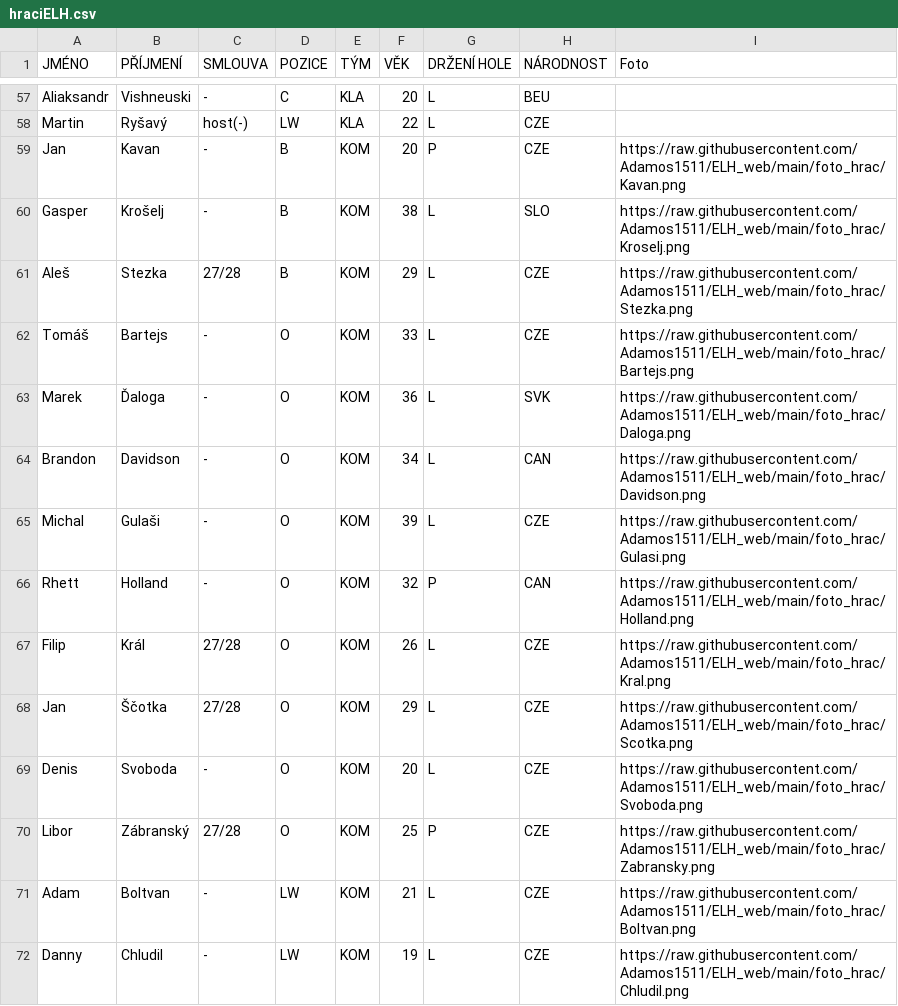
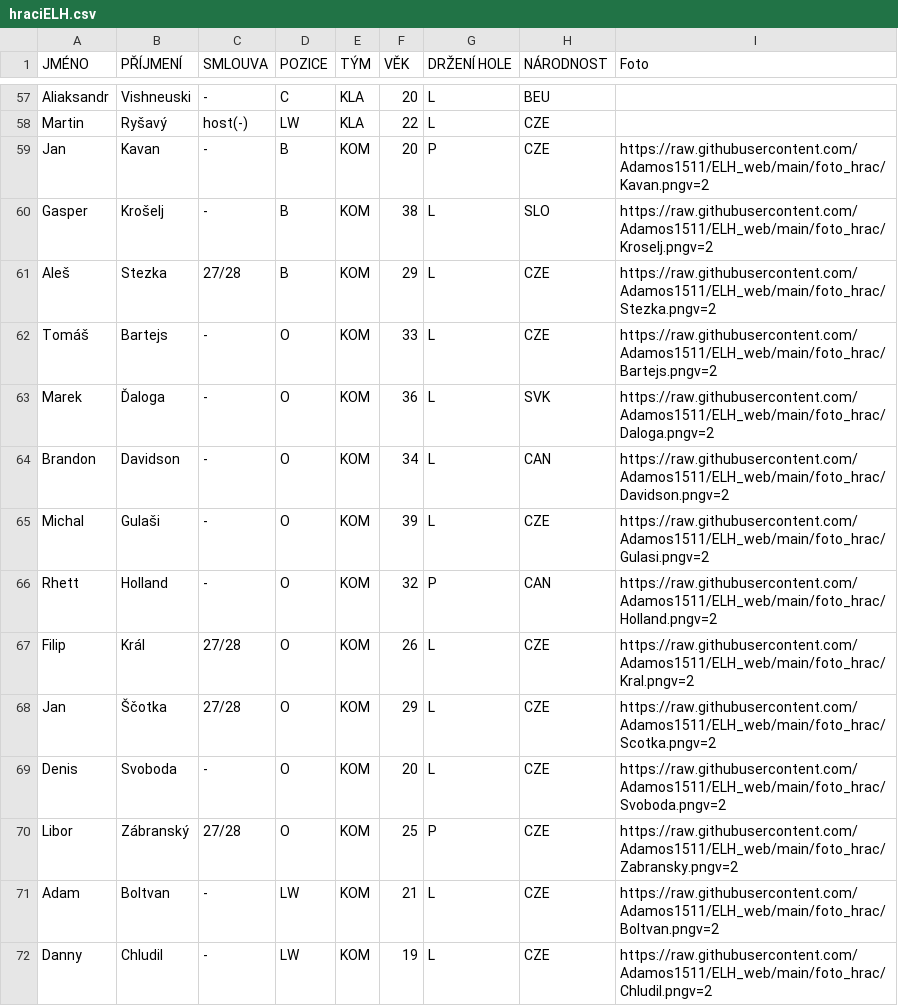
Before and after one commit to Adamos1511/ELH_web, a CSV file: hraciELH.csv, drawn as a sheet; only a part is shown, gaps mark what is left out; the diff covers the shown part only.

Commit message:
Add files via upload

```diff
--- a/hraciELH.csv
+++ b/hraciELH.csv
@@ -58,15 +58,15 @@ Aliaksandr;Vishneuski;-;C;KLA;20;L;BEU;
 Martin;Ryšavý;host(-);LW;KLA;22;L;CZE;
-Jan;Kavan;-;B;KOM;20;P;CZE;https://raw.githubusercontent.com/Adamos1511/ELH_web/main/foto_hrac/Kavan.png
-Gasper;Krošelj;-;B;KOM;38;L;SLO;https://raw.githubusercontent.com/Adamos1511/ELH_web/main/foto_hrac/Kroselj.png
-Aleš;Stezka;27/28;B;KOM;29;L;CZE;https://raw.githubusercontent.com/Adamos1511/ELH_web/main/foto_hrac/Stezka.png
-Tomáš;Bartejs;-;O;KOM;33;L;CZE;https://raw.githubusercontent.com/Adamos1511/ELH_web/main/foto_hrac/Bartejs.png
-Marek;Ďaloga;-;O;KOM;36;L;SVK;https://raw.githubusercontent.com/Adamos1511/ELH_web/main/foto_hrac/Daloga.png
-Brandon;Davidson;-;O;KOM;34;L;CAN;https://raw.githubusercontent.com/Adamos1511/ELH_web/main/foto_hrac/Davidson.png
-Michal;Gulaši;-;O;KOM;39;L;CZE;https://raw.githubusercontent.com/Adamos1511/ELH_web/main/foto_hrac/Gulasi.png
-Rhett;Holland;-;O;KOM;32;P;CAN;https://raw.githubusercontent.com/Adamos1511/ELH_web/main/foto_hrac/Holland.png
-Filip;Král;27/28;O;KOM;26;L;CZE;https://raw.githubusercontent.com/Adamos1511/ELH_web/main/foto_hrac/Kral.png
-Jan;Ščotka;27/28;O;KOM;29;L;CZE;https://raw.githubusercontent.com/Adamos1511/ELH_web/main/foto_hrac/Scotka.png
-Denis;Svoboda;-;O;KOM;20;L;CZE;https://raw.githubusercontent.com/Adamos1511/ELH_web/main/foto_hrac/Svoboda.png
-Libor;Zábranský;27/28;O;KOM;25;P;CZE;https://raw.githubusercontent.com/Adamos1511/ELH_web/main/foto_hrac/Zabransky.png
-Adam;Boltvan;-;LW;KOM;21;L;CZE;https://raw.githubusercontent.com/Adamos1511/ELH_web/main/foto_hrac/Boltvan.png
-Danny;Chludil;-;LW;KOM;19;L;CZE;https://raw.githubusercontent.com/Adamos1511/ELH_web/main/foto_hrac/Chludil.png
+Jan;Kavan;-;B;KOM;20;P;CZE;https://raw.githubusercontent.com/Adamos1511/ELH_web/main/foto_hrac/Kavan.pngv=2
+Gasper;Krošelj;-;B;KOM;38;L;SLO;https://raw.githubusercontent.com/Adamos1511/ELH_web/main/foto_hrac/Kroselj.pngv=2
+Aleš;Stezka;27/28;B;KOM;29;L;CZE;https://raw.githubusercontent.com/Adamos1511/ELH_web/main/foto_hrac/Stezka.pngv=2
+Tomáš;Bartejs;-;O;KOM;33;L;CZE;https://raw.githubusercontent.com/Adamos1511/ELH_web/main/foto_hrac/Bartejs.pngv=2
+Marek;Ďaloga;-;O;KOM;36;L;SVK;https://raw.githubusercontent.com/Adamos1511/ELH_web/main/foto_hrac/Daloga.pngv=2
+Brandon;Davidson;-;O;KOM;34;L;CAN;https://raw.githubusercontent.com/Adamos1511/ELH_web/main/foto_hrac/Davidson.pngv=2
+Michal;Gulaši;-;O;KOM;39;L;CZE;https://raw.githubusercontent.com/Adamos1511/ELH_web/main/foto_hrac/Gulasi.pngv=2
+Rhett;Holland;-;O;KOM;32;P;CAN;https://raw.githubusercontent.com/Adamos1511/ELH_web/main/foto_hrac/Holland.pngv=2
+Filip;Král;27/28;O;KOM;26;L;CZE;https://raw.githubusercontent.com/Adamos1511/ELH_web/main/foto_hrac/Kral.pngv=2
+Jan;Ščotka;27/28;O;KOM;29;L;CZE;https://raw.githubusercontent.com/Adamos1511/ELH_web/main/foto_hrac/Scotka.pngv=2
+Denis;Svoboda;-;O;KOM;20;L;CZE;https://raw.githubusercontent.com/Adamos1511/ELH_web/main/foto_hrac/Svoboda.pngv=2
+Libor;Zábranský;27/28;O;KOM;25;P;CZE;https://raw.githubusercontent.com/Adamos1511/ELH_web/main/foto_hrac/Zabransky.pngv=2
+Adam;Boltvan;-;LW;KOM;21;L;CZE;https://raw.githubusercontent.com/Adamos1511/ELH_web/main/foto_hrac/Boltvan.pngv=2
+Danny;Chludil;-;LW;KOM;19;L;CZE;https://raw.githubusercontent.com/Adamos1511/ELH_web/main/foto_hrac/Chludil.pngv=2
```
Also changed, not shown: 15 edited cells elsewhere in this file.
